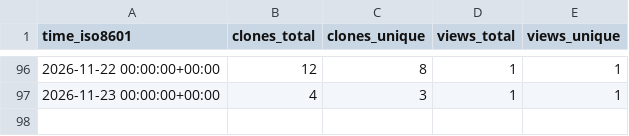
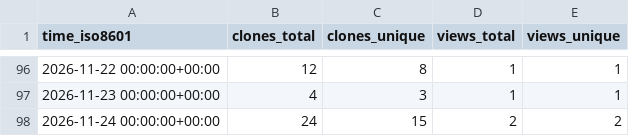
Before and after one commit to deKCD/Training-Materials, a CSV file: deKCD/Training-Materials/ghrs-data/views_clones_aggregate.csv, drawn as a sheet; only a part is shown, gaps mark what is left out; the diff names each change by its address in the sheet, - before the commit and + after, or states it on an @@ line.

```diff
--- a/deKCD/Training-Materials/ghrs-data/views_clones_aggregate.csv
+++ b/deKCD/Training-Materials/ghrs-data/views_clones_aggregate.csv
+row 98: 2026-11-24 00:00:00+00:00 | 24 | 15 | 2 | 2
```
Also changed, not shown: 1 other file.
